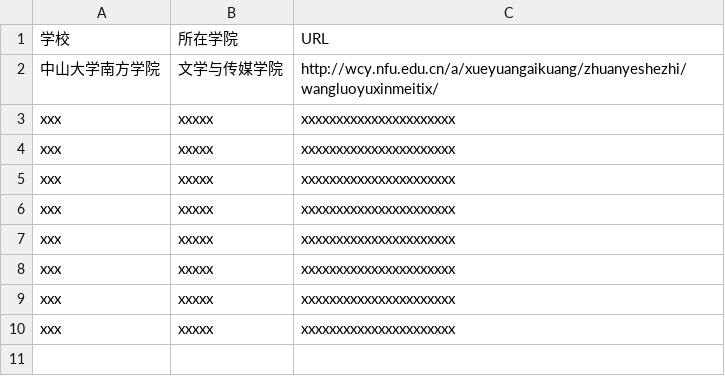
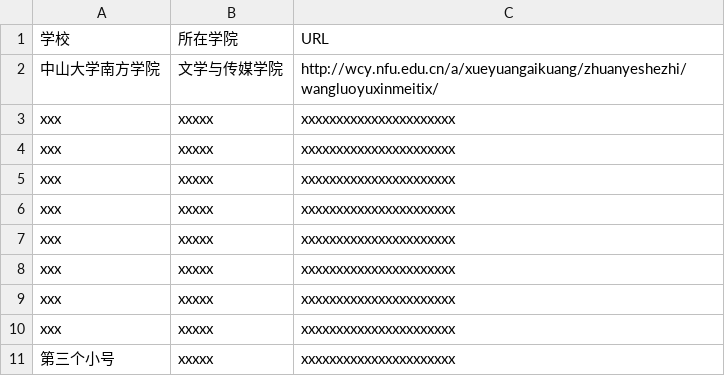
Before and after one commit to zhiliang-lin/tsv_and_csv, a CSV file: list.csv, drawn as a sheet.

Commit message:
Update list.csv

```diff
--- a/list.csv
+++ b/list.csv
@@ -10 +10,2 @@ xxx,xxxxx,xxxxxxxxxxxxxxxxxxxxxx
 xxx,xxxxx,xxxxxxxxxxxxxxxxxxxxxx
+第三个小号,xxxxx,xxxxxxxxxxxxxxxxxxxxxx
```
